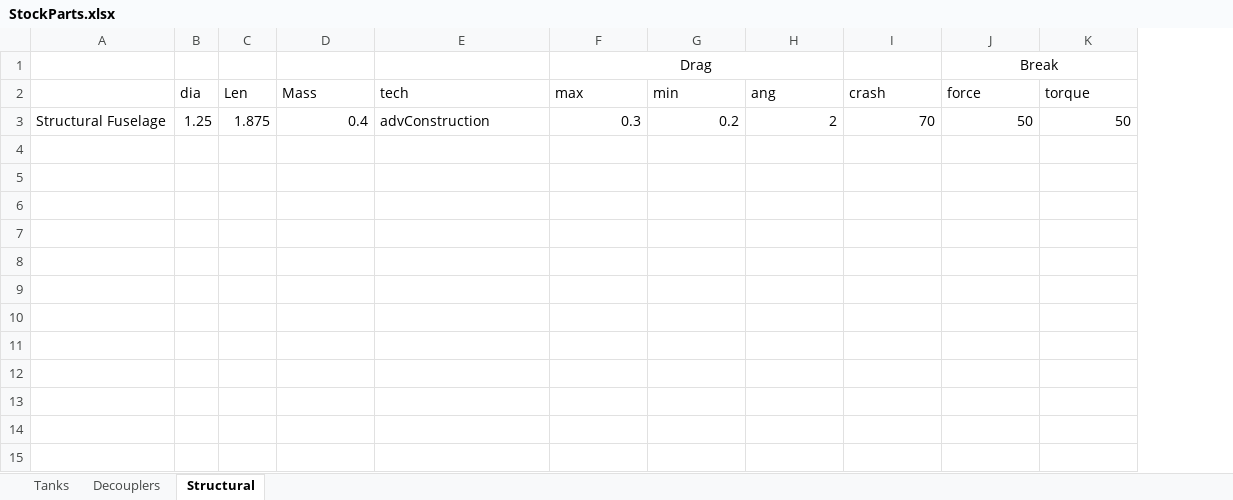
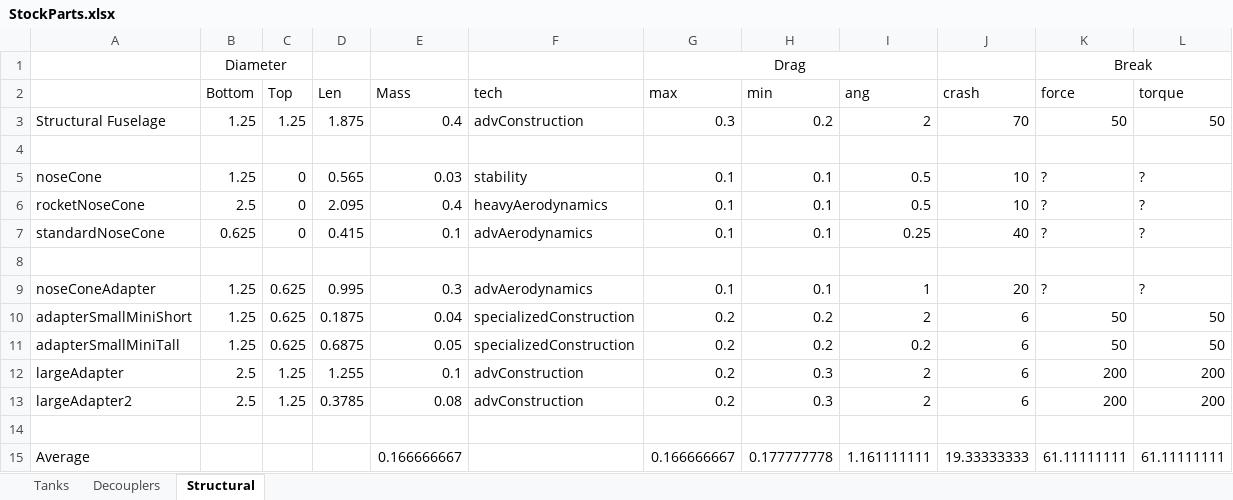
Before and after one commit to KSP-RO/ProceduralParts, an Excel workbook: Source/StockParts.xlsx, sheet Structural, drawn as a sheet; only a part is shown; values as stored, in another font and other column widths than the file's, no borders; removed rows and columns are numbered as before the commit, all else as after; rows hold the shown columns only; the diff names each change by its address in the sheet, - before the commit and + after, or states it on an @@ line.

Commit message:
Updated spreadsheet by OtherBarry

```diff
--- a/Source/StockParts.xlsx (sheet Structural)
+++ b/Source/StockParts.xlsx (sheet Structural)
-column A, row 3: Structural Fuselage
-column B (dia), row 3: 1.25
+column A, row 3: Structural Fuselage
+column B (Bottom), row 1: Diameter; row 3: 1.25
+column C (Top), row 3: 1.25
+row 4: (empty)
+row 5: noseCone | 1.25 | 0 | 0.565 | 0.03 | stability | 0.1 | 0.1 | 0.5 | 10 | ? | ?
+row 6: rocketNoseCone | 2.5 | 0 | 2.095 | 0.4 | heavyAerodynamics | 0.1 | 0.1 | 0.5 | 10 | ? | ?
+row 7: standardNoseCone | 0.625 | 0 | 0.415 | 0.1 | advAerodynamics | 0.1 | 0.1 | 0.25 | 40 | ? | ?
+row 8: (empty)
+row 9: noseConeAdapter | 1.25 | 0.625 | 0.995 | 0.3 | advAerodynamics | 0.1 | 0.1 | 1 | 20 | ? | ?
+row 10: adapterSmallMiniShort | 1.25 | 0.625 | 0.1875 | 0.04 | specializedConstruction | 0.2 | 0.2 | 2 | 6 | 50 | 50
+row 11: adapterSmallMiniTall | 1.25 | 0.625 | 0.6875 | 0.05 | specializedConstruction | 0.2 | 0.2 | 0.2 | 6 | 50 | 50
+row 12: largeAdapter | 2.5 | 1.25 | 1.255 | 0.1 | advConstruction | 0.2 | 0.3 | 2 | 6 | 200 | 200
+row 13: largeAdapter2 | 2.5 | 1.25 | 0.3785 | 0.08 | advConstruction | 0.2 | 0.3 | 2 | 6 | 200 | 200
+row 14: (empty)
+row 15: Average |  |  |  | 0.166666667 |  | 0.166666667 | 0.177777778 | 1.161111111 | 19.33333333 | 61.11111111 | 61.11111111
```
Also changed, not shown: sheet Decouplers, formulas that keep their value.
